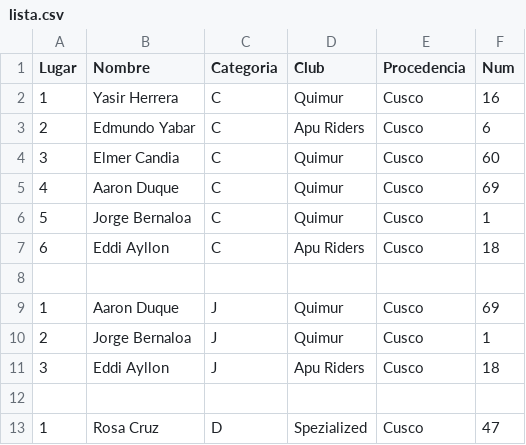
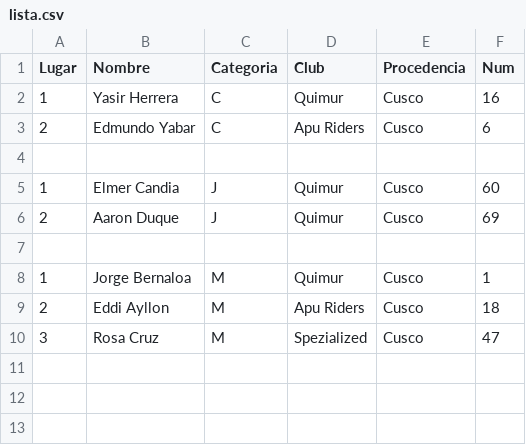
Before and after one commit to Eduzc07/Maxim, a CSV file: CppProjects/Timing/qml/lista.csv, drawn as a sheet.

```diff
--- a/CppProjects/Timing/qml/lista.csv
+++ b/CppProjects/Timing/qml/lista.csv
@@ -3,11 +3,8 @@ Lugar,Nombre,Categoria,Club,Procedencia,Num
 2,Edmundo Yabar,C,Apu Riders,Cusco,6
-3,Elmer Candia,C,Quimur,Cusco,60
-4,Aaron Duque,C,Quimur,Cusco,69
-5,Jorge Bernaloa,C,Quimur,Cusco,1
-6,Eddi Ayllon,C,Apu Riders,Cusco,18
 ,,,,,
-1,Aaron Duque,J,Quimur,Cusco,69
-2,Jorge Bernaloa,J,Quimur,Cusco,1
-3,Eddi Ayllon,J,Apu Riders,Cusco,18
+1,Elmer Candia,J,Quimur,Cusco,60
+2,Aaron Duque,J,Quimur,Cusco,69
 ,,,,,
-1,Rosa Cruz,D,Spezialized,Cusco,47
+1,Jorge Bernaloa,M,Quimur,Cusco,1
+2,Eddi Ayllon,M,Apu Riders,Cusco,18
+3,Rosa Cruz,M,Spezialized,Cusco,47
```
Also changed, not shown: 32 other files.
